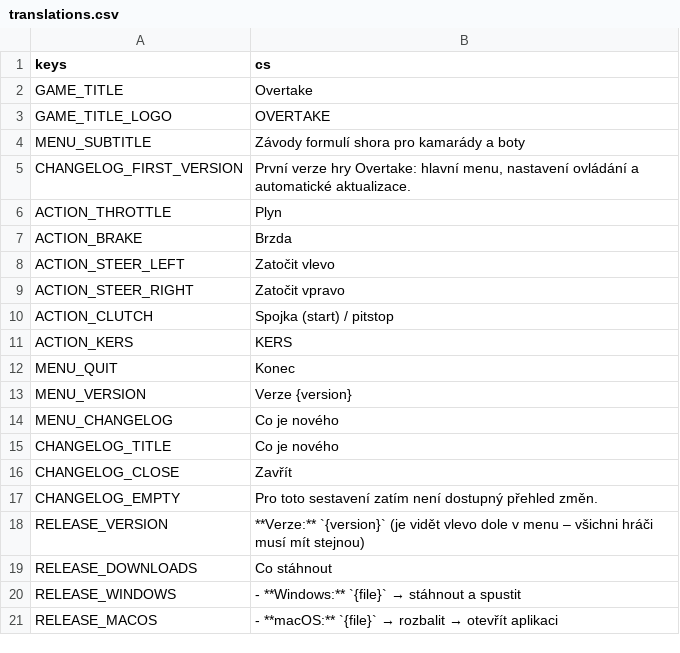
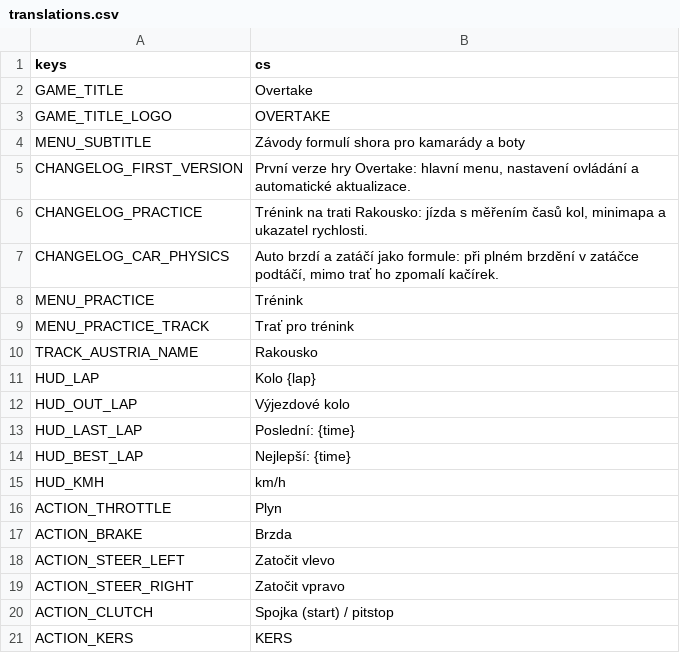
Before and after one commit to nejhorsiprogramatorsveta/overtake, a CSV file: localization/translations.csv, drawn as a sheet; only a part is shown; the shorter side is filled out with more unchanged rows; the diff names each change by its address in the sheet, - before the commit and + after, or states it on an @@ line.

```diff
--- a/localization/translations.csv
+++ b/localization/translations.csv
+row 6: CHANGELOG_PRACTICE | Trénink na trati Rakousko: jízda s měřením časů kol, minimapa a ukazatel rychlosti.
+row 7: CHANGELOG_CAR_PHYSICS | Auto brzdí a zatáčí jako formule: při plném brzdění v zatáčce podtáčí, mimo trať ho zpomalí kačírek.
+row 8: MENU_PRACTICE | Trénink
+row 9: MENU_PRACTICE_TRACK | Trať pro trénink
+row 10: TRACK_AUSTRIA_NAME | Rakousko
+row 11: HUD_LAP | Kolo {lap}
+row 12: HUD_OUT_LAP | Výjezdové kolo
+row 13: HUD_LAST_LAP | Poslední: {time}
+row 14: HUD_BEST_LAP | Nejlepší: {time}
+row 15: HUD_KMH | km/h
```
Also changed, not shown: 58 other files.
